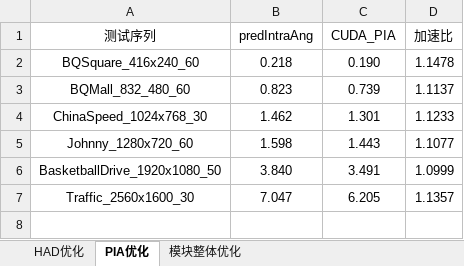
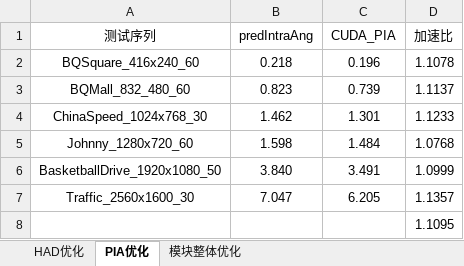
Before and after one commit to imdonnie/FinalProject, an Excel workbook: 实验结果/帧内预测优化结果.xlsx, sheet PIA优化, drawn as a sheet; values as stored, in another font and other column widths than the file's, no borders; charts and pictures not drawn; the diff names each change by its address in the sheet, - before the commit and + after, or states it on an @@ line.

```diff
--- a/实验结果/帧内预测优化结果.xlsx (sheet PIA优化)
+++ b/实验结果/帧内预测优化结果.xlsx (sheet PIA优化)
-C2 (CUDA_PIA): 0.190
+C2 (CUDA_PIA): 0.196
-D2 (加速比): 1.1478
+D2 (加速比): 1.1078
-C5 (CUDA_PIA): 1.443
+C5 (CUDA_PIA): 1.484
-D5 (加速比): 1.1077
+D5 (加速比): 1.0768
+row 8:  |  |  | 1.1095
```
Also changed, not shown: sheet 模块整体优化, charts or pictures, 实验结果/HM模块运行时间.xlsx, 实验结果/变换优化结果+HM总结果.xlsx, 17 other files.
